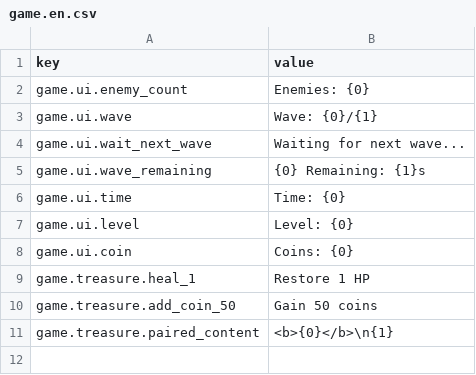
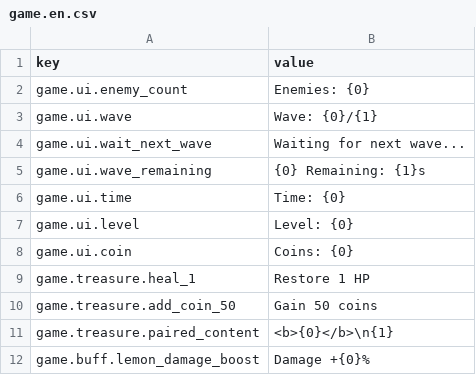
Before and after one commit to yurisachan16-creator/Vampire-Survivor-like, a CSV file: Assets/StreamingAssets/Localization/game.en.csv, drawn as a sheet; the diff names each change by its address in the sheet, - before the commit and + after, or states it on an @@ line.

Commit message:
给柠檬道具增加效果。 柠檬增伤改为 +60%（持续 6 秒不变）。 [Config.cs](/d:/unity/Vampire Survivor-like/Assets/Scripts/Config/Config.cs:140)
柠檬拾取后新增浮字提示（多语言 key），文本随配置自动显示百分比（当前 60%）。
[LemonBuff.cs](/d:/unity/Vampire Survivor-like/Assets/Scripts/Game/PowerUp/LemonBuff.cs:73)

新增玩家 Buff 视觉控制器：金黄色上升箭头粒子 + 淡黄色角色染色；Buff 结束时停止发射并自然消散；重复拾取不叠加，仅刷新计时。
[LemonBuffVisualController.cs](/d:/unity/Vampire Survivor-like/Assets/Scripts/Game/LemonBuffVisualController.cs:11)

Player 运行时自动挂载视觉控制器，并接入染色逻辑；GameOver 时清空柠檬 Buff，避免结算残留。
[Player.cs](/d:/unity/Vampire Survivor-like/Assets/Scripts/Game/Player.cs:44)
[Player.cs](/d:/unity/Vampire Survivor-like/Assets/Scripts/Game/Player.cs:137)

5 种语言本地化已补齐 game.buff.lemon_damage_boost。
[game.zh-Hans.csv](/d:/unity/Vampire Survivor-like/Assets/StreamingAssets/Localization/game.zh-Hans.csv:12)
[game.zh-Hant.csv](/d:/unity/Vampire Survivor-like/Assets/StreamingAssets/Localization/game.zh-Hant.csv:12)
[game.en.csv](/d:/unity/Vampire Survivor-like/Assets/StreamingAssets/Localization/game.en.csv:12)
[game.ja.csv](/d:/unity/Vampire Survivor-like/Assets/StreamingAssets/Localization/game.ja.csv:12)
[game.ko.csv](/d:/unity/Vampire Survivor-like/Assets/StreamingAssets/Localization/game.ko.csv:12)

```diff
--- a/Assets/StreamingAssets/Localization/game.en.csv
+++ b/Assets/StreamingAssets/Localization/game.en.csv
+row 12: game.buff.lemon_damage_boost | Damage +{0}%
```
Also changed, not shown: Assets/StreamingAssets/Localization/game.ja.csv, Assets/StreamingAssets/Localization/game.ko.csv, 9 other files.
